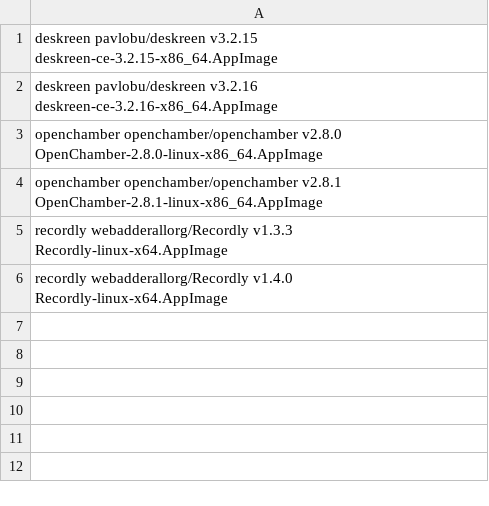
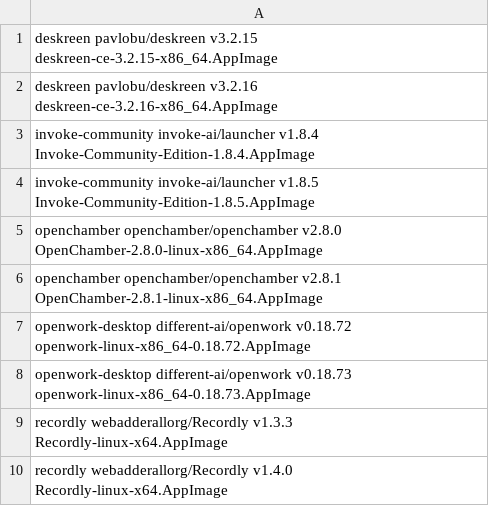
Before and after one commit to pampa-stack/shiftanything, a TSV file: docs/verification/pro-371-linux-deskreen-openchamber-recordly/assets.tsv, drawn as a sheet; the diff names each change by its address in the sheet, - before the commit and + after, or states it on an @@ line.

Commit message:
Verifica Invoke e OpenWork su Linux x64

```diff
--- a/docs/verification/pro-371-linux-deskreen-openchamber-recordly/assets.tsv
+++ b/docs/verification/pro-371-linux-deskreen-openchamber-recordly/assets.tsv
+row 3: invoke-community invoke-ai/launcher v1.8.4 Invoke-Community-Edition-1.8.4.AppImage
+row 4: invoke-community invoke-ai/launcher v1.8.5 Invoke-Community-Edition-1.8.5.AppImage
+row 7: openwork-desktop different-ai/openwork v0.18.72 openwork-linux-x86_64-0.18.72.AppImage
+row 8: openwork-desktop different-ai/openwork v0.18.73 openwork-linux-x86_64-0.18.73.AppImage
```
Also changed, not shown: 14 other files.
